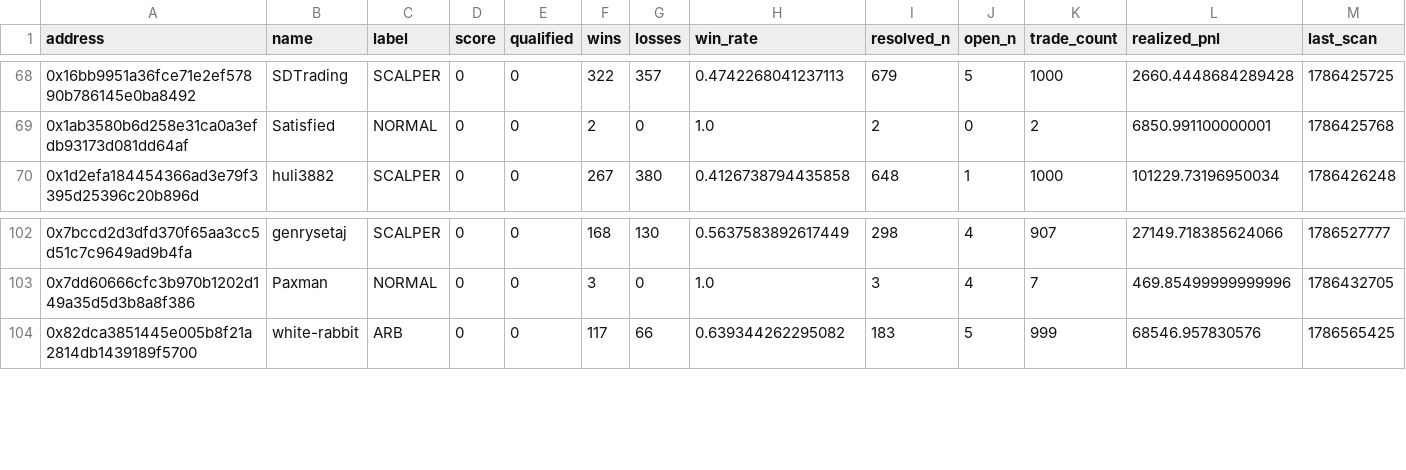
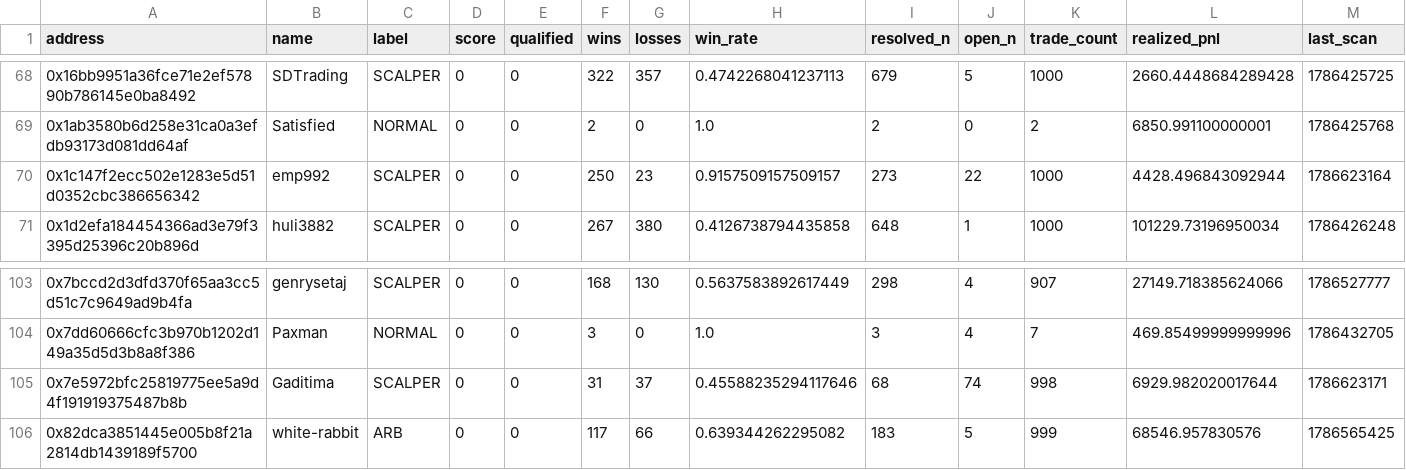
Before and after one commit to sophie-nguyenthuthuy/polycopy, a CSV file: data/wallets.csv, drawn as a sheet; only a part is shown, gaps mark what is left out; rows hold the shown columns only; the diff names each change by its address in the sheet, - before the commit and + after, or states it on an @@ line.

```diff
--- a/data/wallets.csv
+++ b/data/wallets.csv
+row 70: 0x1c147f2ecc502e1283e5d51d0352cbc386656342 | emp992 | SCALPER | 0 | 0 | 250 | 23 | 0.9157509157509157 | 273 | 22 | 1000 | 4428.496843092944 | 1786623164
+row 105: 0x7e5972bfc25819775ee5a9d4f191919375487b8b | Gaditima | SCALPER | 0 | 0 | 31 | 37 | 0.45588235294117646 | 68 | 74 | 998 | 6929.982020017644 | 1786623171
```
Also changed, not shown: data/fills.csv, data/qualified_trades.csv, 2 other files.
